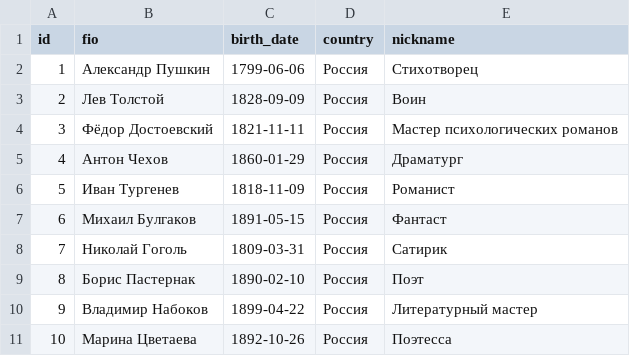
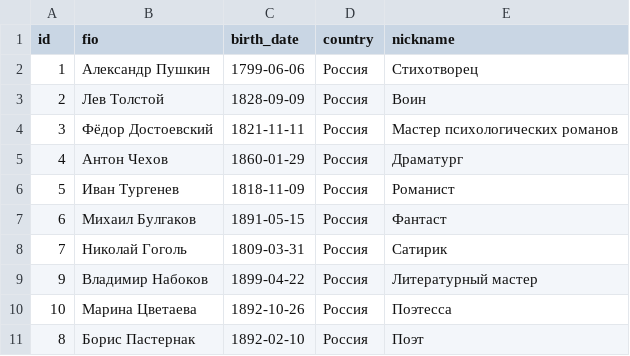
Before and after one commit to saf-kyoma/Katalog_knig, a CSV file: bookstorage/csv_exports/authors.csv, drawn as a sheet; removed rows and columns are numbered as before the commit, all else as after; the diff names each change by its address in the sheet, - before the commit and + after, or states it on an @@ line.

```diff
--- a/bookstorage/csv_exports/authors.csv
+++ b/bookstorage/csv_exports/authors.csv
-row 9: 8 | Борис Пастернак | 1890-02-10 | Россия | Поэт
+row 11: 8 | Борис Пастернак | 1892-02-10 | Россия | Поэт
```
Also changed, not shown: bookstorage/csv_exports/authorships.csv, bookstorage/csv_exports/book_styles.csv, 32 other files.
